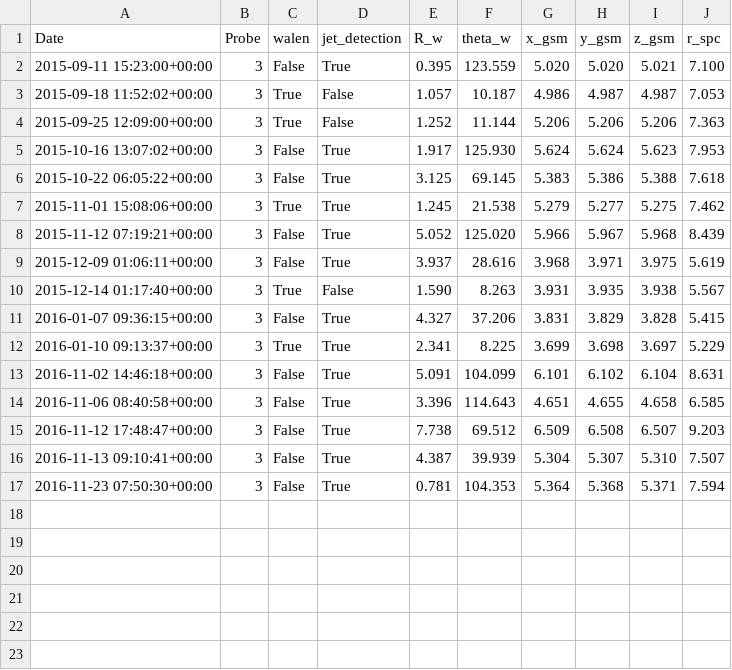
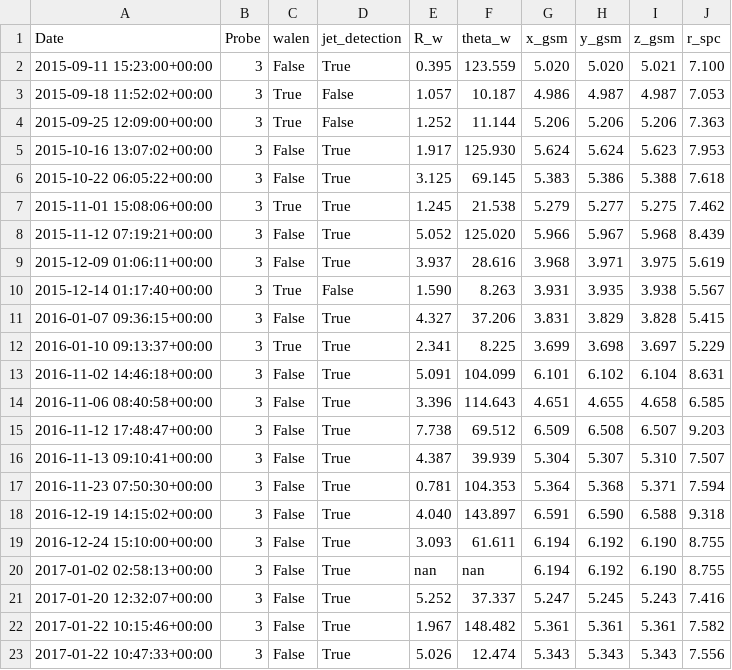
Before and after one commit to qudsiramiz/rcn, a CSV file: data/mms_jet_reversal_times_list.csv, drawn as a sheet; the diff names each change by its address in the sheet, - before the commit and + after, or states it on an @@ line.

```diff
--- a/data/mms_jet_reversal_times_list.csv
+++ b/data/mms_jet_reversal_times_list.csv
+row 18: 2016-12-19 14:15:02+00:00 | 3 | False | True | 4.040 | 143.897 | 6.591 | 6.590 | 6.588 | 9.318
+row 19: 2016-12-24 15:10:00+00:00 | 3 | False | True | 3.093 | 61.611 | 6.194 | 6.192 | 6.190 | 8.755
+row 20: 2017-01-02 02:58:13+00:00 | 3 | False | True | nan | nan | 6.194 | 6.192 | 6.190 | 8.755
+row 21: 2017-01-20 12:32:07+00:00 | 3 | False | True | 5.252 | 37.337 | 5.247 | 5.245 | 5.243 | 7.416
+row 22: 2017-01-22 10:15:46+00:00 | 3 | False | True | 1.967 | 148.482 | 5.361 | 5.361 | 5.361 | 7.582
+row 23: 2017-01-22 10:47:33+00:00 | 3 | False | True | 5.026 | 12.474 | 5.343 | 5.343 | 5.343 | 7.556
```
Also changed, not shown: 40 other files.
